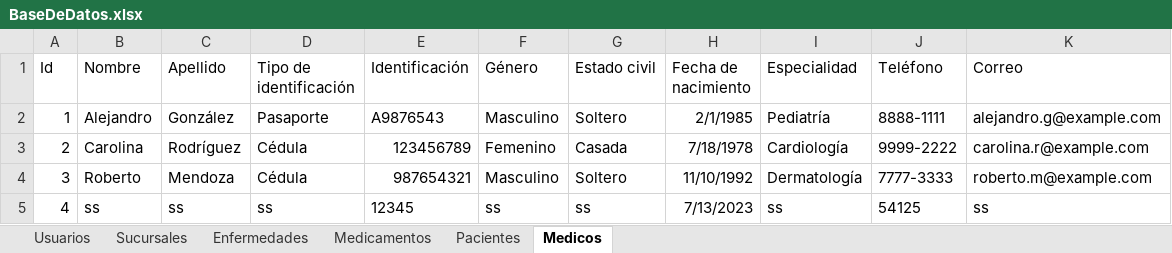
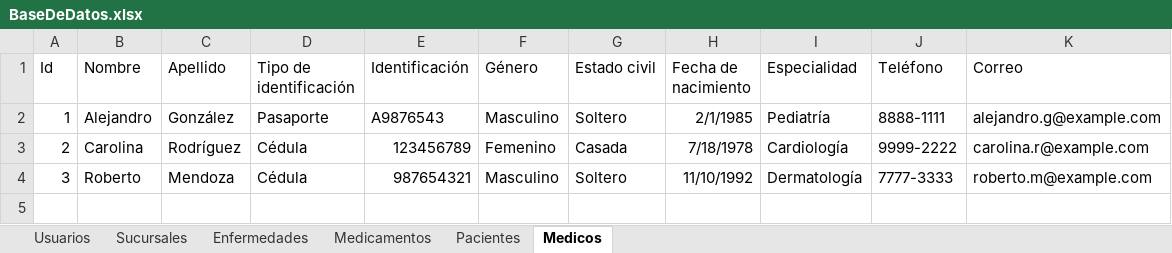
Before and after one commit to rdiazelx/Medical-App, an Excel workbook: Medical App/Uploads/BaseDeDatos.xlsx, sheet Medicos, drawn as a sheet; values as stored, in another font and other column widths than the file's, no borders; the diff names each change by its address in the sheet, - before the commit and + after, or states it on an @@ line.

```diff
--- a/Medical App/Uploads/BaseDeDatos.xlsx (sheet Medicos)
+++ b/Medical App/Uploads/BaseDeDatos.xlsx (sheet Medicos)
-row 5: 4 | ss | ss | ss | 12345 | ss | ss | 7/13/2023 | ss | 54125 | ss
```
Also changed, not shown: sheet Sucursales, sheet Enfermedades, sheet Medicamentos, 4 other files.
